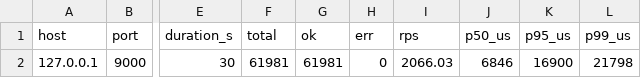
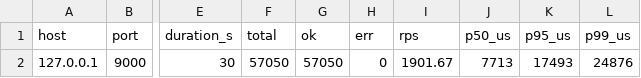
Before and after one commit to mlgzackfly/ntut-network, a CSV file: results/tmp-11.csv, drawn as a sheet; only a part is shown, gaps mark what is left out; the diff names each change by its address in the sheet, - before the commit and + after, or states it on an @@ line.

```diff
--- a/results/tmp-11.csv
+++ b/results/tmp-11.csv
-F2 (total): 61981
+F2 (total): 57050
-G2 (ok): 61981
+G2 (ok): 57050
-I2 (rps): 2066.03
+I2 (rps): 1901.67
-J2 (p50_us): 6846
+J2 (p50_us): 7713
-K2 (p95_us): 16900
+K2 (p95_us): 17493
-L2 (p99_us): 21798
+L2 (p99_us): 24876
```
Also changed, not shown: results/runs.csv, results/tmp-1.csv, 14 other files.
